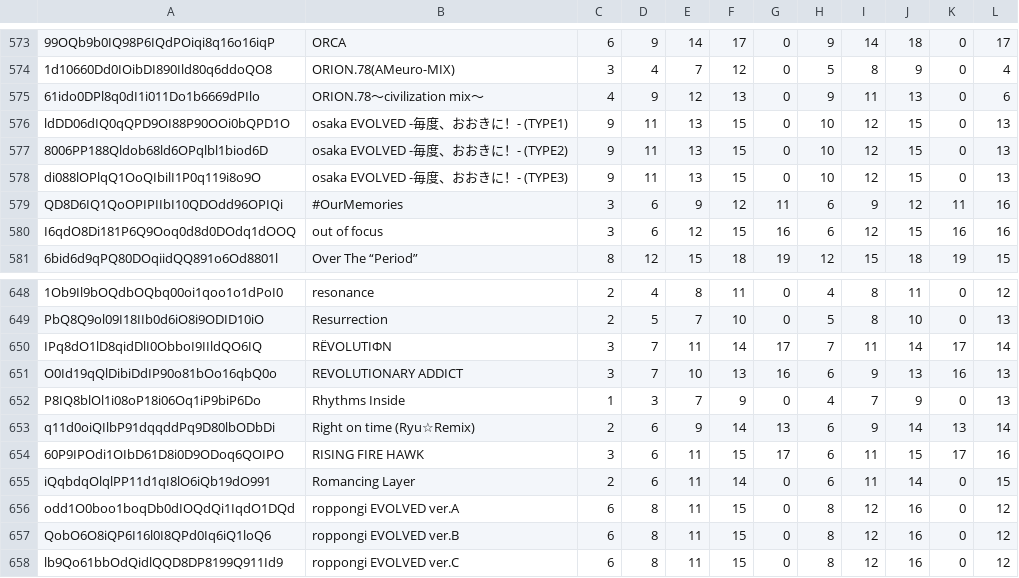
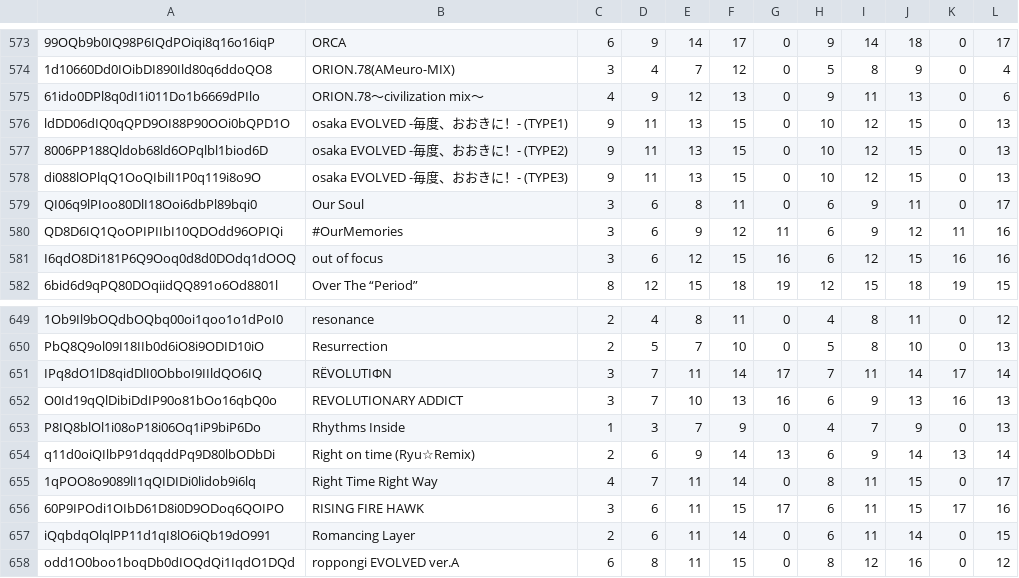
Before and after one commit to tarboh-ddr-test/ddr-scoremgr-test.github.com, a CSV file: Fumen_List.csv, drawn as a sheet; only a part is shown, gaps mark what is left out; the shorter side is filled out with more unchanged rows.

Commit message:
Update Fumen_List.csv

```diff
--- a/Fumen_List.csv
+++ b/Fumen_List.csv
@@ -578,2 +578,3 @@ ldDD06dIQ0qQPD9OI88P90OOi0bQPD1O,osaka EVOLVED -毎度、おおきに！- (TYPE1
 di088lOPlqQ1OoQIbilI1P0q119i8o9O,osaka EVOLVED -毎度、おおきに！- (TYPE3),9,11,13,15,0,10,12,15,0,13
+QI06q9lPIoo80DlI18Ooi6dbPl89bqi0,Our Soul,3,6,8,11,0,6,9,11,0,17
 QD8D6IQ1QoOPIPIIbI10QDOdd96OPIQi,#OurMemories,3,6,9,12,11,6,9,12,11,16
@@ -653,2 +654,3 @@ P8IQ8blOl1i08oP18i06Oq1iP9biP6Do,Rhythms Inside,1,3,7,9,0,4,7,9,0,13
 q11d0oiQIlbP91dqqddPq9D80lbODbDi,Right on time (Ryu☆Remix),2,6,9,14,13,6,9,14,13,14
+1qPOO8o9089lI1qQIDIDi0lidob9i6lq,Right Time Right Way,4,7,11,14,0,8,11,15,0,17
 60P9IPOdi1OIbD61D8i0D9ODoq6QOIPO,RISING FIRE HAWK,3,6,11,15,17,6,11,15,17,16
```
